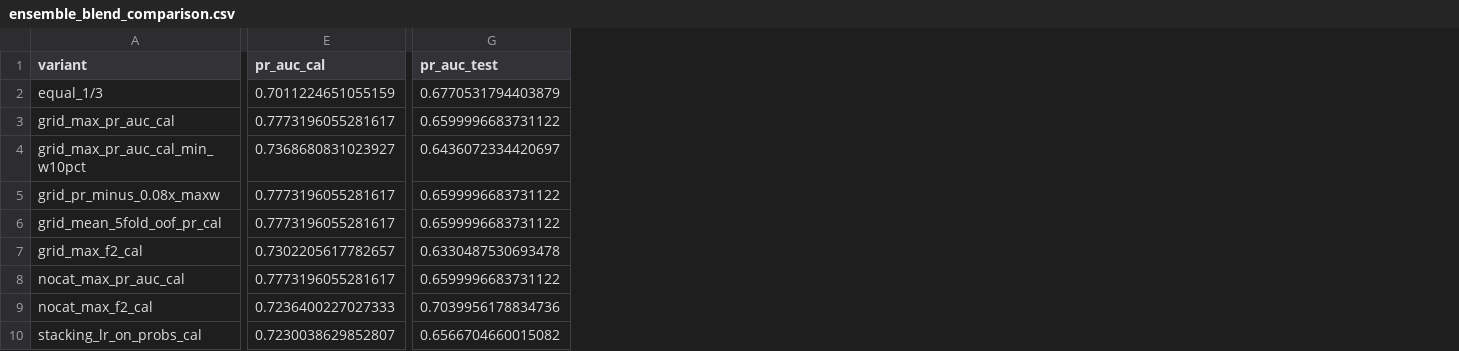
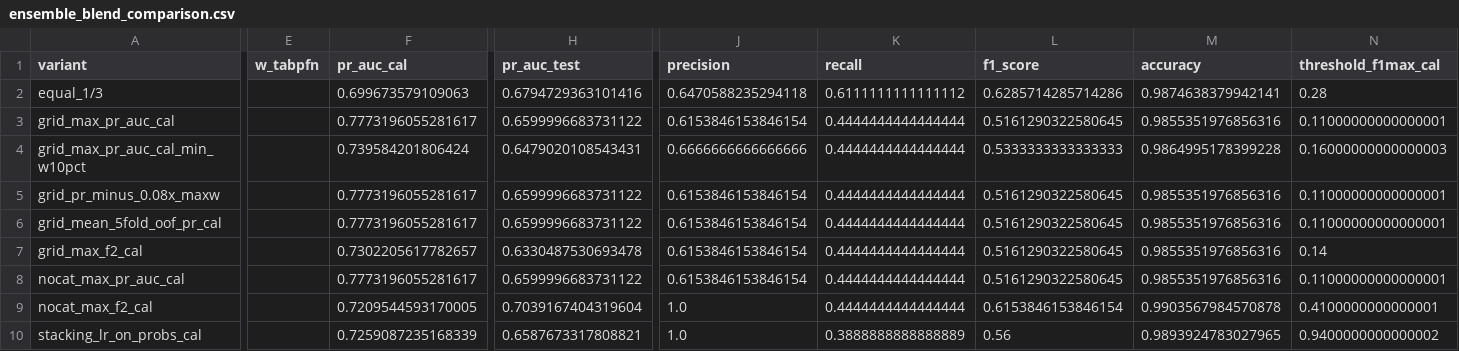
Before and after one commit to amiiirdara/vlst, a CSV file: data/result/modeling_advanced/ensemble_blend_comparison.csv, drawn as a sheet; only a part is shown, gaps mark what is left out; addresses are those after the commit; the diff covers the shown part only; the diff names each change by its address in the sheet, - before the commit and + after, or states it on an @@ line.

```diff
--- a/data/result/modeling_advanced/ensemble_blend_comparison.csv
+++ b/data/result/modeling_advanced/ensemble_blend_comparison.csv
+column E (w_tabpfn), empty
+column J (precision), rows 2-10: 0.6470588235294118 | 0.6153846153846154 | 0.6666666666666666 | 0.6153846153846154 | 0.6153846153846154 | 0.6153846153846154 | 0.6153846153846154 | 1.0 | 1.0
+column K (recall), rows 2-10: 0.6111111111111112 | 0.4444444444444444 | 0.4444444444444444 | 0.4444444444444444 | 0.4444444444444444 | 0.4444444444444444 | 0.4444444444444444 | 0.4444444444444444 | 0.3888888888888889
+column L (f1_score), rows 2-10: 0.6285714285714286 | 0.5161290322580645 | 0.5333333333333333 | 0.5161290322580645 | 0.5161290322580645 | 0.5161290322580645 | 0.5161290322580645 | 0.6153846153846154 | 0.56
+column M (accuracy), rows 2-10: 0.9874638379942141 | 0.9855351976856316 | 0.9864995178399228 | 0.9855351976856316 | 0.9855351976856316 | 0.9855351976856316 | 0.9855351976856316 | 0.9903567984570878 | 0.9893924783027965
+column N (threshold_f1max_cal), rows 2-10: 0.28 | 0.11000000000000001 | 0.16000000000000003 | 0.11000000000000001 | 0.11000000000000001 | 0.14 | 0.11000000000000001 | 0.4100000000000001 | 0.9400000000000002
-F2 (pr_auc_cal): 0.7011224651055159
+F2 (pr_auc_cal): 0.699673579109063
-H2 (pr_auc_test): 0.6770531794403879
+H2 (pr_auc_test): 0.6794729363101416
-F4 (pr_auc_cal): 0.7368680831023927
+F4 (pr_auc_cal): 0.739584201806424
-H4 (pr_auc_test): 0.6436072334420697
+H4 (pr_auc_test): 0.6479020108543431
-F9 (pr_auc_cal): 0.7236400227027333
+F9 (pr_auc_cal): 0.7209544593170005
-H9 (pr_auc_test): 0.7039956178834736
+H9 (pr_auc_test): 0.7039167404319604
-F10 (pr_auc_cal): 0.7230038629852807
+F10 (pr_auc_cal): 0.7259087235168339
-H10 (pr_auc_test): 0.6566704660015082
+H10 (pr_auc_test): 0.6587673317808821
```
Also changed, not shown: 5 edited cells elsewhere in this file, data/result/modeling_advanced/test_ranking_metrics.csv, data/result/modeling_advanced/threshold_scan_calibration.csv, 20 other files.
